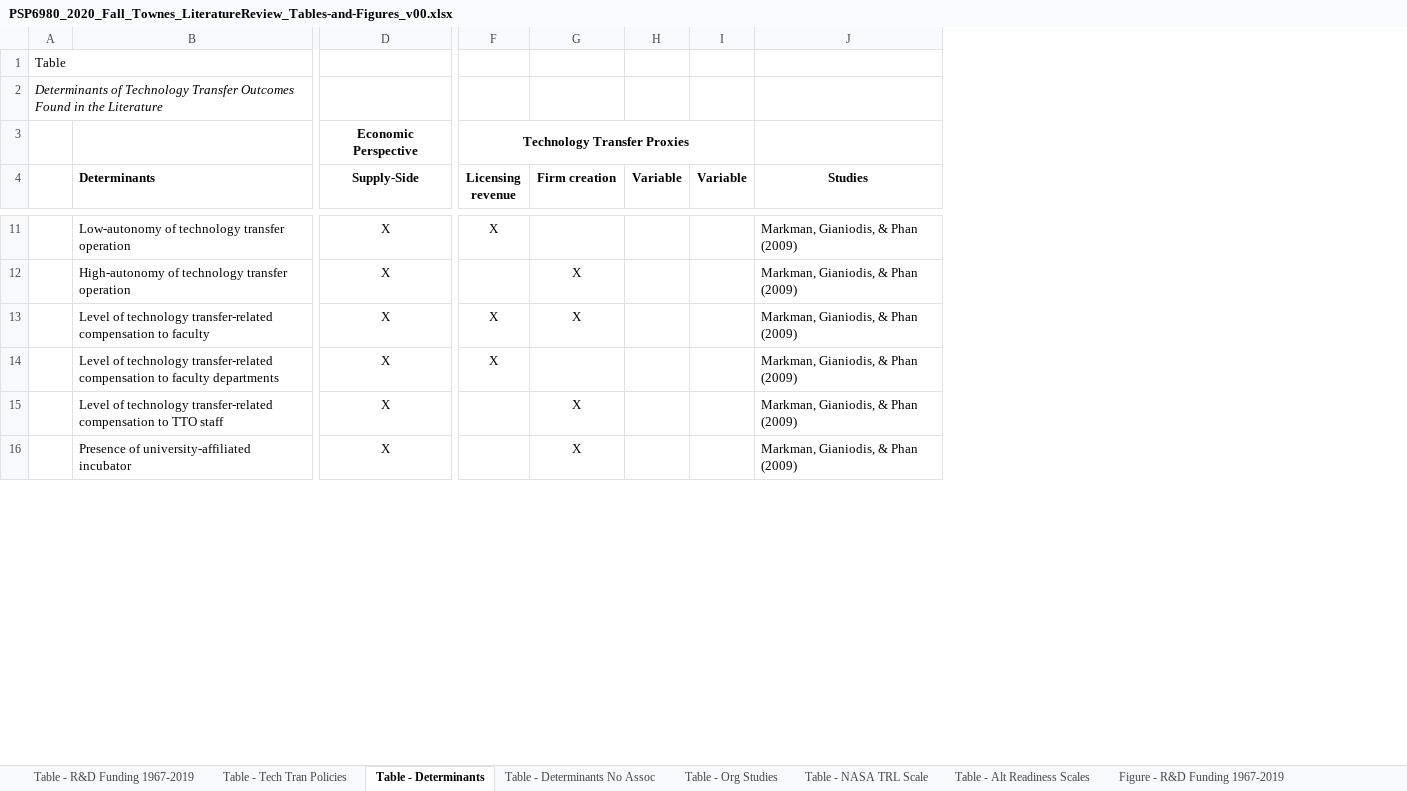
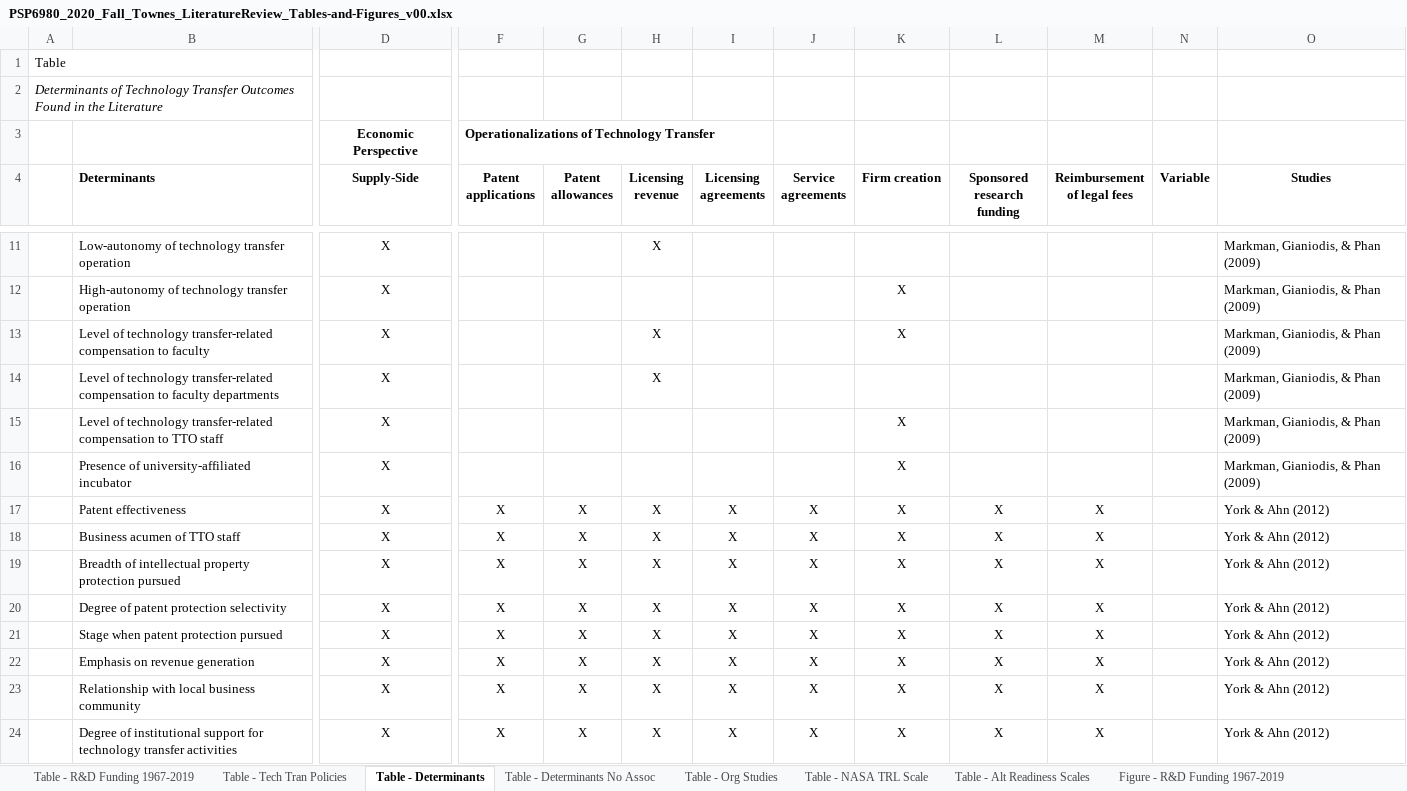
Before and after one commit to SLU-Courses-Townes/PSP6980, an Excel workbook: Docs/PSP6980_2020_Fall_Townes_LiteratureReview_Tables-and-Figures_v00.xlsx, sheet Table - Determinants, drawn as a sheet; only a part is shown, gaps mark what is left out; values as stored, in another font and other column widths than the file's, no borders; removed rows and columns are numbered as before the commit, all else as after; rows hold the shown columns only; the diff covers the shown part only; the diff names each change by its address in the sheet, - before the commit and + after, or states it on an @@ line.

Commit message:
Added York & Ahn (2012) and Wu, Welch, & Huang (2015) to tables on determinants

```diff
--- a/Docs/PSP6980_2020_Fall_Townes_LiteratureReview_Tables-and-Figures_v00.xlsx (sheet Table - Determinants)
+++ b/Docs/PSP6980_2020_Fall_Townes_LiteratureReview_Tables-and-Figures_v00.xlsx (sheet Table - Determinants)
+column F (Patent applications), row 3: Operationalizations of Technology Transfer
+column G (Patent allowances), empty
+column I (Licensing agreements), empty
+column J (Service agreements), empty
-column H (Variable), empty
+column L (Sponsored research funding), empty
+column M (Reimbursement of legal fees), empty
-H3 (Licensing revenue): Technology Transfer Proxies
+H3 (Licensing revenue): (empty)
-F3:I3 merged
+row 17:  | Patent effectiveness | X | X | X | X | X | X | X | X | X |  | York & Ahn (2012)
+row 18:  | Business acumen of TTO staff | X | X | X | X | X | X | X | X | X |  | York & Ahn (2012)
+row 19:  | Breadth of intellectual property protection pursued | X | X | X | X | X | X | X | X | X |  | York & Ahn (2012)
+row 20:  | Degree of patent protection selectivity | X | X | X | X | X | X | X | X | X |  | York & Ahn (2012)
+row 21:  | Stage when patent protection pursued | X | X | X | X | X | X | X | X | X |  | York & Ahn (2012)
+row 22:  | Emphasis on revenue generation | X | X | X | X | X | X | X | X | X |  | York & Ahn (2012)
+row 23:  | Relationship with local business community | X | X | X | X | X | X | X | X | X |  | York & Ahn (2012)
+row 24:  | Degree of institutional support for technology transfer activities | X | X | X | X | X | X | X | X | X |  | York & Ahn (2012)
```
Also changed, not shown: 8 added rows, 1 removed row and 2 edited cells elsewhere in this sheet, sheet Table - Determinants No Assoc.
